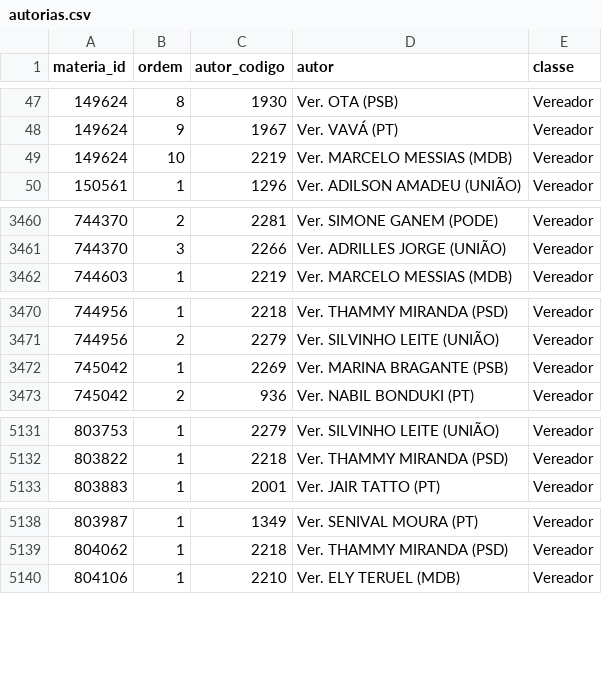
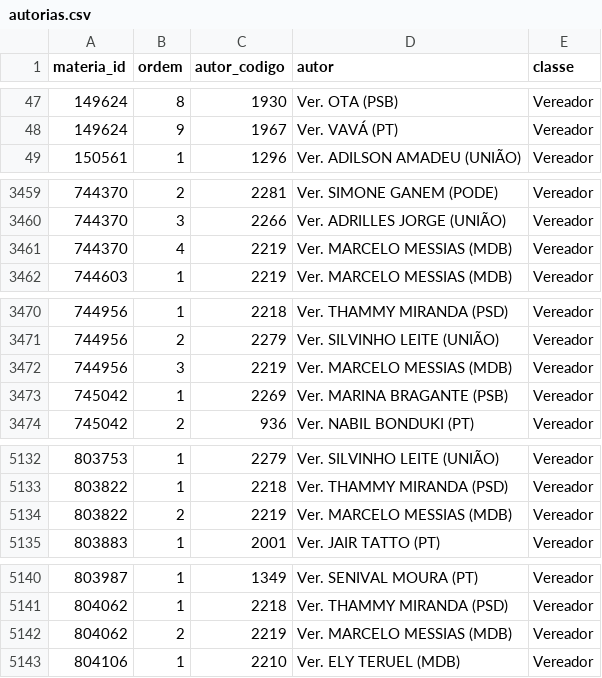
Before and after one commit to prototiposlegisla/comissoes-acervo, a CSV file: dados/autorias.csv, drawn as a sheet; only a part is shown, gaps mark what is left out; removed rows and columns are numbered as before the commit, all else as after; the diff covers the shown part only; the diff names each change by its address in the sheet, - before the commit and + after, or states it on an @@ line.

```diff
--- a/dados/autorias.csv
+++ b/dados/autorias.csv
-row 49: 149624 | 10 | 2219 | Ver. MARCELO MESSIAS (MDB) | Vereador
+row 3461: 744370 | 4 | 2219 | Ver. MARCELO MESSIAS (MDB) | Vereador
+row 3472: 744956 | 3 | 2219 | Ver. MARCELO MESSIAS (MDB) | Vereador
+row 5134: 803822 | 2 | 2219 | Ver. MARCELO MESSIAS (MDB) | Vereador
+row 5142: 804062 | 2 | 2219 | Ver. MARCELO MESSIAS (MDB) | Vereador
```
Also changed, not shown: 1 added row elsewhere in this file, dados/acervo.csv, dados/coletas.csv, 2 other files.
